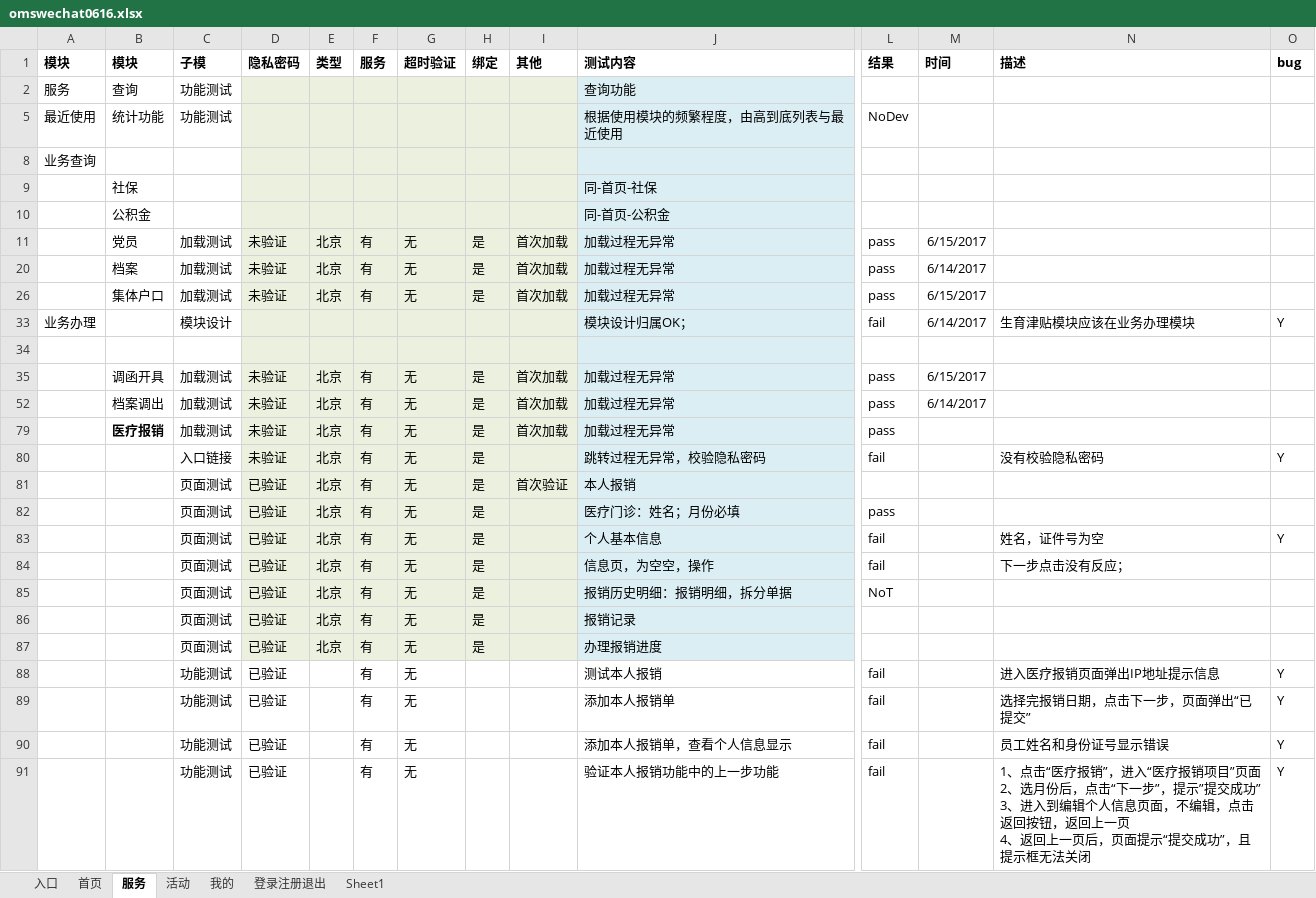
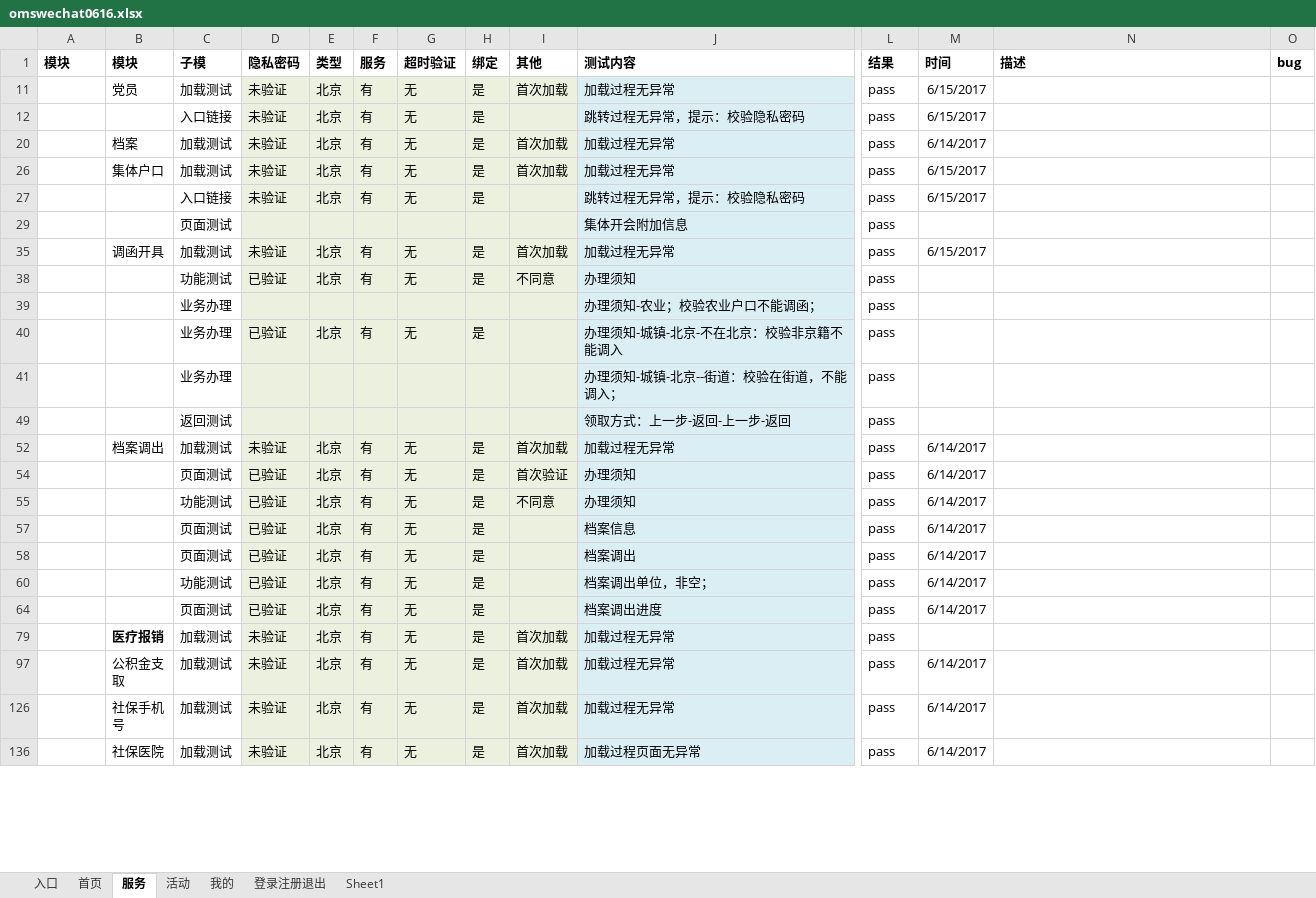
Before and after one commit to NorthUpWideTestBoss/MyOmsWechat, an Excel workbook: omswechat0616.xlsx, sheet 服务, drawn as a sheet; only a part is shown, gaps mark what is left out; the shorter side is filled out with more unchanged rows; values as stored, in another font and other column widths than the file's, no borders; conditional formats not drawn; removed rows and columns are numbered as before the commit, all else as after; rows hold the shown columns only; ↵ is a line break in a cell; the diff covers the shown part only; the diff names each change by its address in the sheet, - before the commit and + after, or states it on an @@ line.

Commit message:
2017.06.16.16:39

```diff
--- a/omswechat0616.xlsx (sheet 服务)
+++ b/omswechat0616.xlsx (sheet 服务)
-row 2: 服务 | 查询 | 功能测试 |  |  |  |  |  |  | 查询功能
@@ row 5 hidden: 最近使用 | 统计功能 | 功能测试 |  |  |  |  |  |  | 根据使用模块的频繁程度，由高到底列表与最近使用 | NoDev @@
@@ row 8 hidden: 业务查询 @@
-row 9:  | 社保 |  |  |  |  |  |  |  | 同-首页-社保
-row 10:  | 公积金 |  |  |  |  |  |  |  | 同-首页-公积金
@@ row 12 unhidden:  |  | 入口链接 | 未验证 | 北京 | 有 | 无 | 是 |  | 跳转过程无异常，提示：校验隐私密码 | pass | 6/15/2017 @@
@@ row 33 hidden: 业务办理 |  | 模块设计 |  |  |  |  |  |  | 模块设计归属OK； | fail | 6/14/2017 | 生育津贴模块应该在业务办理模块 | Y @@
-row 27: (empty)
+row 27:  |  | 入口链接 | 未验证 | 北京 | 有 | 无 | 是 |  | 跳转过程无异常，提示：校验隐私密码 | pass | 6/15/2017
@@ row 29 unhidden:  |  | 页面测试 |  |  |  |  |  |  | 集体开会附加信息 | pass @@
@@ row 38 unhidden:  |  | 功能测试 | 已验证 | 北京 | 有 | 无 | 是 | 不同意 | 办理须知 | pass @@
@@ row 39 unhidden:  |  | 业务办理 |  |  |  |  |  |  | 办理须知-农业；校验农业户口不能调函； | pass @@
@@ row 40 unhidden:  |  | 业务办理 | 已验证 | 北京 | 有 | 无 | 是 |  | 办理须知-城镇-北京-不在北京：校验非京籍不能调入 | pass @@
@@ row 41 unhidden:  |  | 业务办理 |  |  |  |  |  |  | 办理须知-城镇-北京--街道：校验在街道，不能调入； | pass @@
@@ row 49 unhidden:  |  | 返回测试 |  |  |  |  |  |  | 领取方式：上一步-返回-上一步-返回 | pass @@
@@ row 54 unhidden:  |  | 页面测试 | 已验证 | 北京 | 有 | 无 | 是 | 首次验证 | 办理须知 | pass | 6/14/2017 @@
@@ row 55 unhidden:  |  | 功能测试 | 已验证 | 北京 | 有 | 无 | 是 | 不同意 | 办理须知 | pass | 6/14/2017 @@
@@ row 57 unhidden:  |  | 页面测试 | 已验证 | 北京 | 有 | 无 | 是 |  | 档案信息 | pass | 6/14/2017 @@
@@ row 58 unhidden:  |  | 页面测试 | 已验证 | 北京 | 有 | 无 | 是 |  | 档案调出 | pass | 6/14/2017 @@
@@ row 60 unhidden:  |  | 功能测试 | 已验证 | 北京 | 有 | 无 | 是 |  | 档案调出单位，非空； | pass | 6/14/2017 @@
@@ row 64 unhidden:  |  | 页面测试 | 已验证 | 北京 | 有 | 无 | 是 |  | 档案调出进度 | pass | 6/14/2017 @@
@@ row 80 hidden:  |  | 入口链接 | 未验证 | 北京 | 有 | 无 | 是 |  | 跳转过程无异常，校验隐私密码 | fail |  | 没有校验隐私密码 | Y @@
-row 81:  |  | 页面测试 | 已验证 | 北京 | 有 | 无 | 是 | 首次验证 | 本人报销
@@ row 82 hidden:  |  | 页面测试 | 已验证 | 北京 | 有 | 无 | 是 |  | 医疗门诊：姓名；月份必填 | pass @@
@@ row 83 hidden:  |  | 页面测试 | 已验证 | 北京 | 有 | 无 | 是 |  | 个人基本信息 | fail |  | 姓名，证件号为空 | Y @@
@@ row 84 hidden:  |  | 页面测试 | 已验证 | 北京 | 有 | 无 | 是 |  | 信息页，为空空，操作 | fail |  | 下一步点击没有反应； @@
@@ row 85 hidden:  |  | 页面测试 | 已验证 | 北京 | 有 | 无 | 是 |  | 报销历史明细：报销明细，拆分单据 | NoT @@
-row 86:  |  | 页面测试 | 已验证 | 北京 | 有 | 无 | 是 |  | 报销记录
-row 87:  |  | 页面测试 | 已验证 | 北京 | 有 | 无 | 是 |  | 办理报销进度
@@ row 88 hidden:  |  | 功能测试 | 已验证 |  | 有 | 无 |  |  | 测试本人报销 | fail |  | 进入医疗报销页面弹出IP地址提示信息 | Y @@
@@ row 89 hidden:  |  | 功能测试 | 已验证 |  | 有 | 无 |  |  | 添加本人报销单 | fail |  | 选择完报销日期，点击下一步，页面弹出“已提交” | Y @@
@@ row 90 hidden:  |  | 功能测试 | 已验证 |  | 有 | 无 |  |  | 添加本人报销单，查看个人信息显示 | fail |  | 员工姓名和身份证号显示错误 | Y @@
@@ row 91 hidden:  |  | 功能测试 | 已验证 |  | 有 | 无 |  |  | 验证本人报销功能中的上一步功能 | fail |  | 1、点击“医疗报销”，进入“医疗报销项目”页面 ↵ 2、选月份后，点击“下一步”，提示”提交成功” ↵ 3、进入到编辑个人信息页面，不编辑，点击返回按钮，返回上一页 ↵ 4、返回上一页后，页面提示“提交成功”，且提示框无法关闭 | Y @@
```
Also changed, not shown: 1 added row, 14 removed rows and 27 hidden or unhidden rows elsewhere in this sheet, sheet 我的, sheet 入口, sheet 登录注册退出, sheet 活动, hidden cells.
